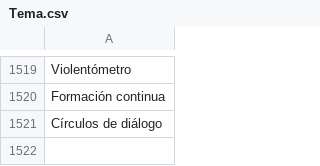
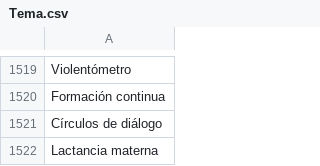
Before and after one commit to thelonious9/captura-portadas, a CSV file: Tema.csv, drawn as a sheet; only a part is shown, gaps mark what is left out.

Commit message:
Lactancia materna 🍼

```diff
--- a/Tema.csv
+++ b/Tema.csv
@@ -1521 +1521,2 @@ Formación continua
 Círculos de diálogo
+Lactancia materna
```
